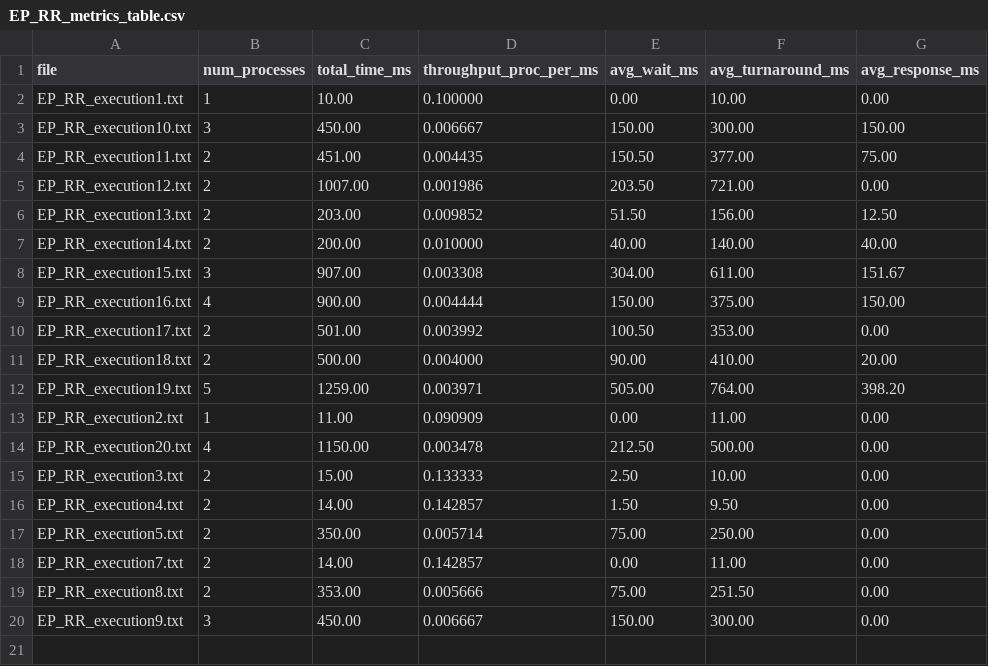
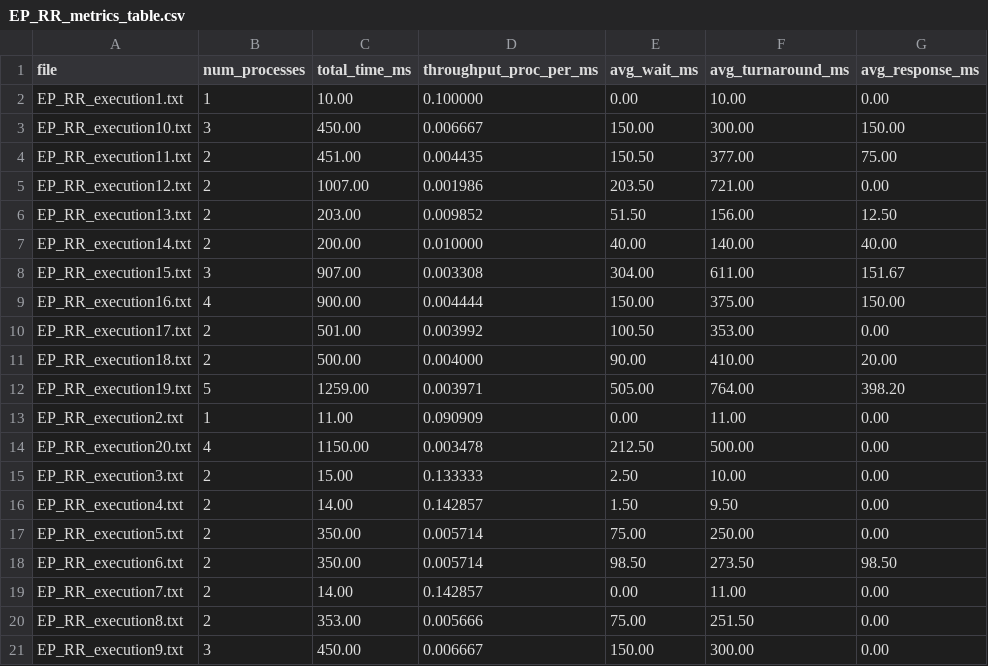
Before and after one commit to EmmaWong8/SYSC4001_A3_P1, a CSV file: EP_RR_metrics_table.csv, drawn as a sheet; the diff names each change by its address in the sheet, - before the commit and + after, or states it on an @@ line.

```diff
--- a/EP_RR_metrics_table.csv
+++ b/EP_RR_metrics_table.csv
+row 18: EP_RR_execution6.txt | 2 | 350.00 | 0.005714 | 98.50 | 273.50 | 98.50
```
Also changed, not shown: EP_metrics_table.csv, RR_metrics_table.csv.
